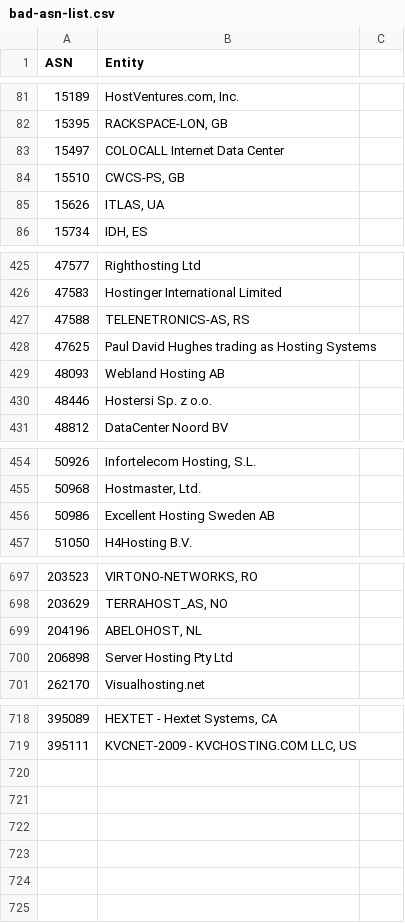
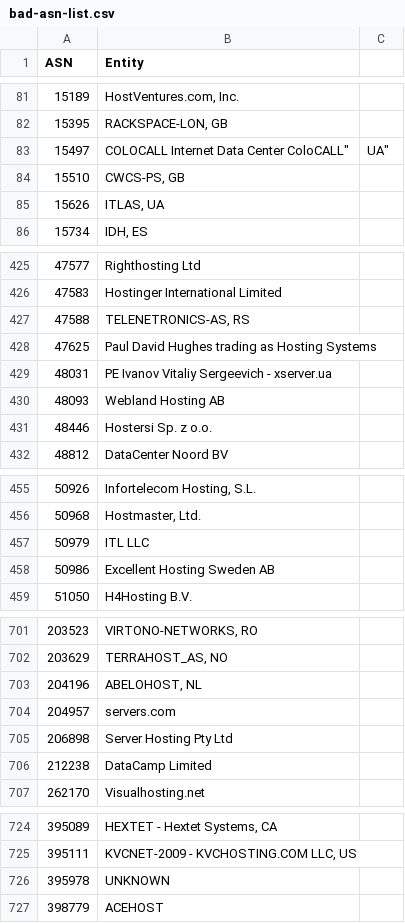
Before and after one commit to brianhama/bad-asn-list, a CSV file: bad-asn-list.csv, drawn as a sheet; only a part is shown, gaps mark what is left out; the diff covers the shown part only.

Commit message:
Update list

```diff
--- a/bad-asn-list.csv
+++ b/bad-asn-list.csv
@@ -82,3 +82,3 @@ ASN,Entity
 15395,"RACKSPACE-LON, GB"
-15497,"COLOCALL Internet Data Center "
+15497,"COLOCALL Internet Data Center "ColoCALL", UA"
 15510,"CWCS-PS, GB"
@@ -428,2 +428,3 @@ ASN,Entity
 47625,"Paul David Hughes trading as Hosting Systems"
+48031,"PE Ivanov Vitaliy Sergeevich - xserver.ua"
 48093,"Webland Hosting AB"
@@ -455,2 +456,3 @@ ASN,Entity
 50968,"Hostmaster, Ltd."
+50979,"ITL LLC"
 50986,"Excellent Hosting Sweden AB"
@@ -699,3 +703,5 @@ ASN,Entity
 204196,"ABELOHOST, NL"
+204957,"servers.com"
 206898,"Server Hosting Pty Ltd"
+212238,"DataCamp Limited"
 262170,"Visualhosting.net"
@@ -719 +725,3 @@ ASN,Entity
 395111,"KVCNET-2009 - KVCHOSTING.COM LLC, US"
+395978,"UNKNOWN"
+398779,"ACEHOST"
```
Also changed, not shown: 2 added rows elsewhere in this file, 1 other file.
